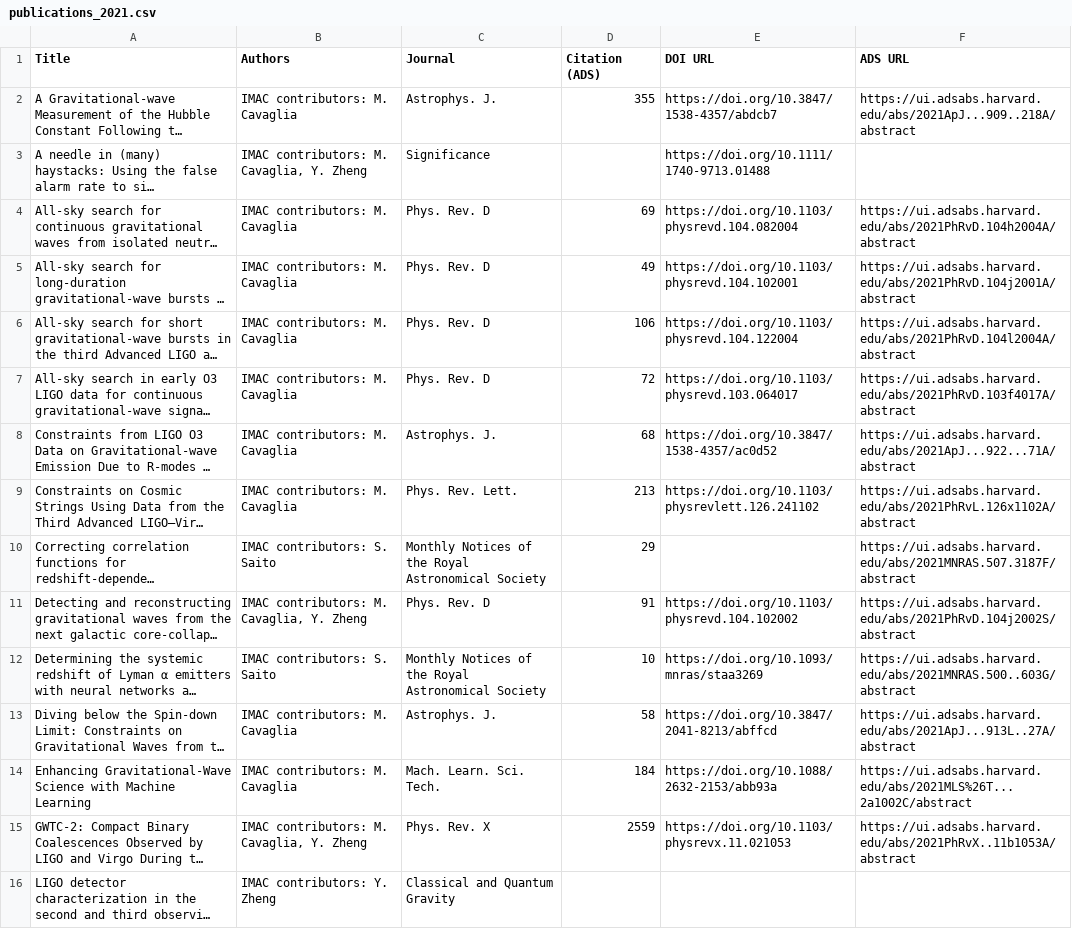
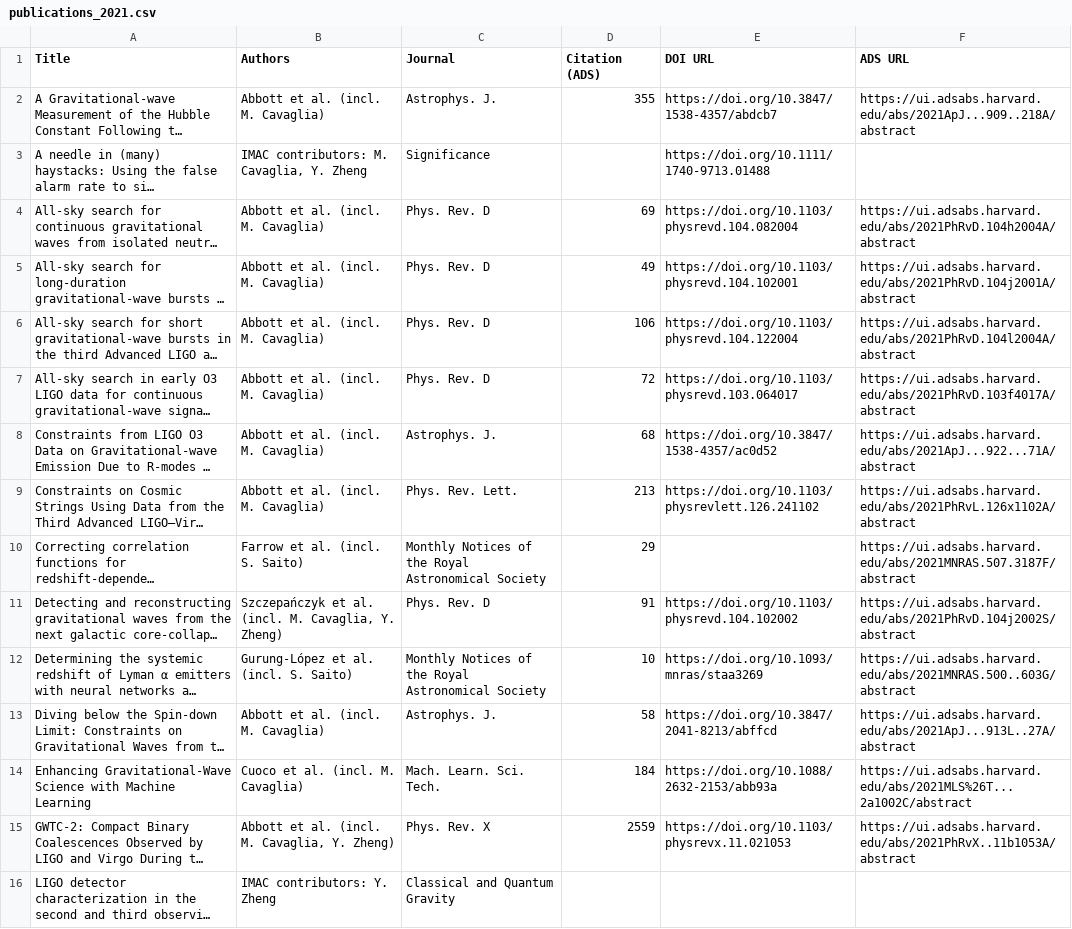
Before and after one commit to IMAC-MissouriST/imac-publications, a CSV file: docs/imac_affiliation_preview/publications_2021.csv, drawn as a sheet; only a part is shown; long unchanged cells end in …; the diff covers the shown part only; the diff names each change by its address in the sheet, - before the commit and + after, or states it on an @@ line.

```diff
--- a/docs/imac_affiliation_preview/publications_2021.csv
+++ b/docs/imac_affiliation_preview/publications_2021.csv
-B2 (Authors): IMAC contributors: M. Cavaglia
+B2 (Authors): Abbott et al. (incl. M. Cavaglia)
-B4:B9 (Authors): IMAC contributors: M. Cavaglia
+B4:B9 (Authors): Abbott et al. (incl. M. Cavaglia)
-B10 (Authors): IMAC contributors: S. Saito
+B10 (Authors): Farrow et al. (incl. S. Saito)
-B11 (Authors): IMAC contributors: M. Cavaglia, Y. Zheng
+B11 (Authors): Szczepańczyk et al. (incl. M. Cavaglia, Y. Zheng)
-B12 (Authors): IMAC contributors: S. Saito
+B12 (Authors): Gurung-López et al. (incl. S. Saito)
-B13 (Authors): IMAC contributors: M. Cavaglia
+B13 (Authors): Abbott et al. (incl. M. Cavaglia)
-B14 (Authors): IMAC contributors: M. Cavaglia
+B14 (Authors): Cuoco et al. (incl. M. Cavaglia)
-B15 (Authors): IMAC contributors: M. Cavaglia, Y. Zheng
+B15 (Authors): Abbott et al. (incl. M. Cavaglia, Y. Zheng)
```
Also changed, not shown: 12 edited cells elsewhere in this file, docs/imac_affiliation_preview/affiliation_audit.csv, docs/imac_affiliation_preview/publications_2022.csv, 11 other files.
